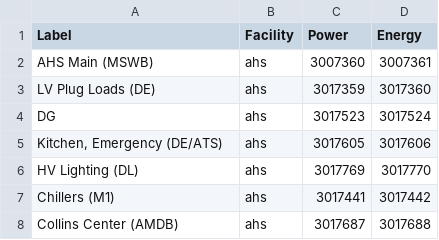
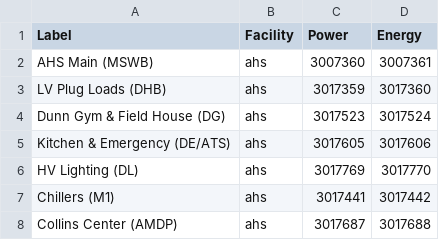
Before and after one commit to navkal/bgt, a CSV file: csv/ahs_electricity.csv, drawn as a sheet.

```diff
--- a/csv/ahs_electricity.csv
+++ b/csv/ahs_electricity.csv
@@ -2,7 +2,7 @@ Label,Facility,Power,Energy
 AHS Main (MSWB),ahs,3007360,3007361
-LV Plug Loads (DE),ahs,3017359,3017360
-DG,ahs,3017523,3017524
-"Kitchen, Emergency (DE/ATS)",ahs,3017605,3017606
+LV Plug Loads (DHB),ahs,3017359,3017360
+Dunn Gym & Field House (DG),ahs,3017523,3017524
+"Kitchen & Emergency (DE/ATS)",ahs,3017605,3017606
 HV Lighting (DL),ahs,3017769,3017770
 Chillers (M1),ahs,3017441,3017442
-Collins Center (AMDB),ahs,3017687,3017688
+Collins Center (AMDP),ahs,3017687,3017688
```
Also changed, not shown: 1 other file.
